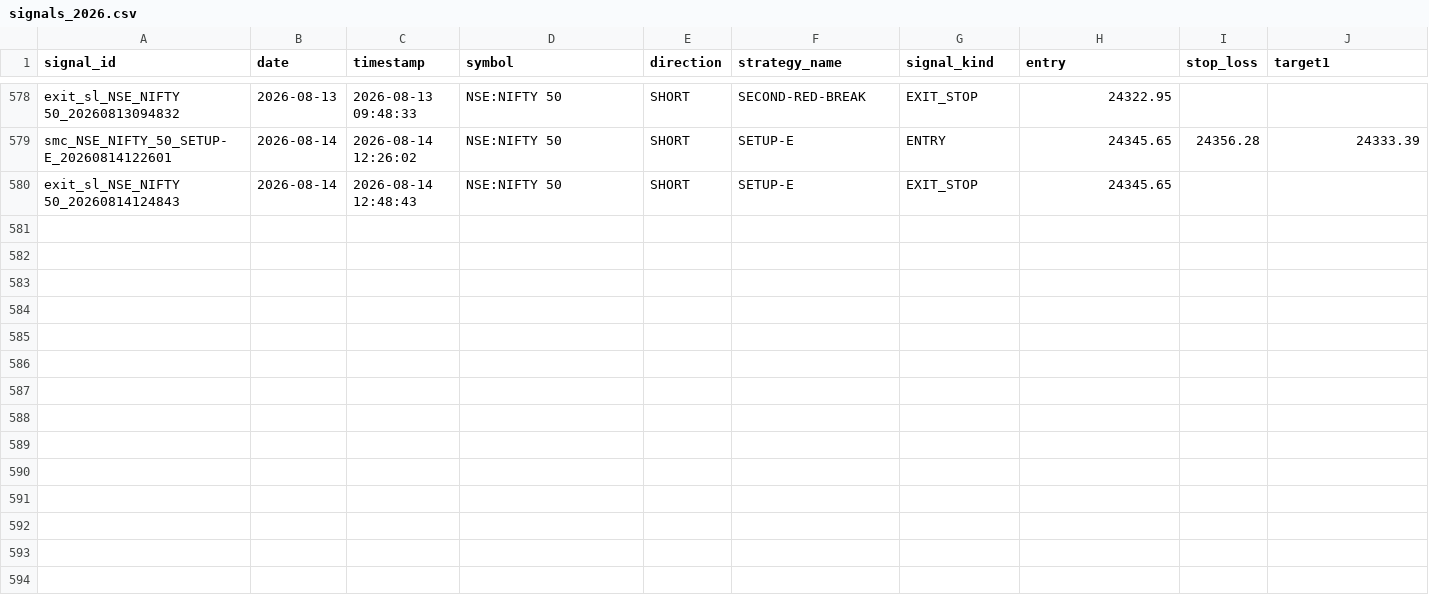
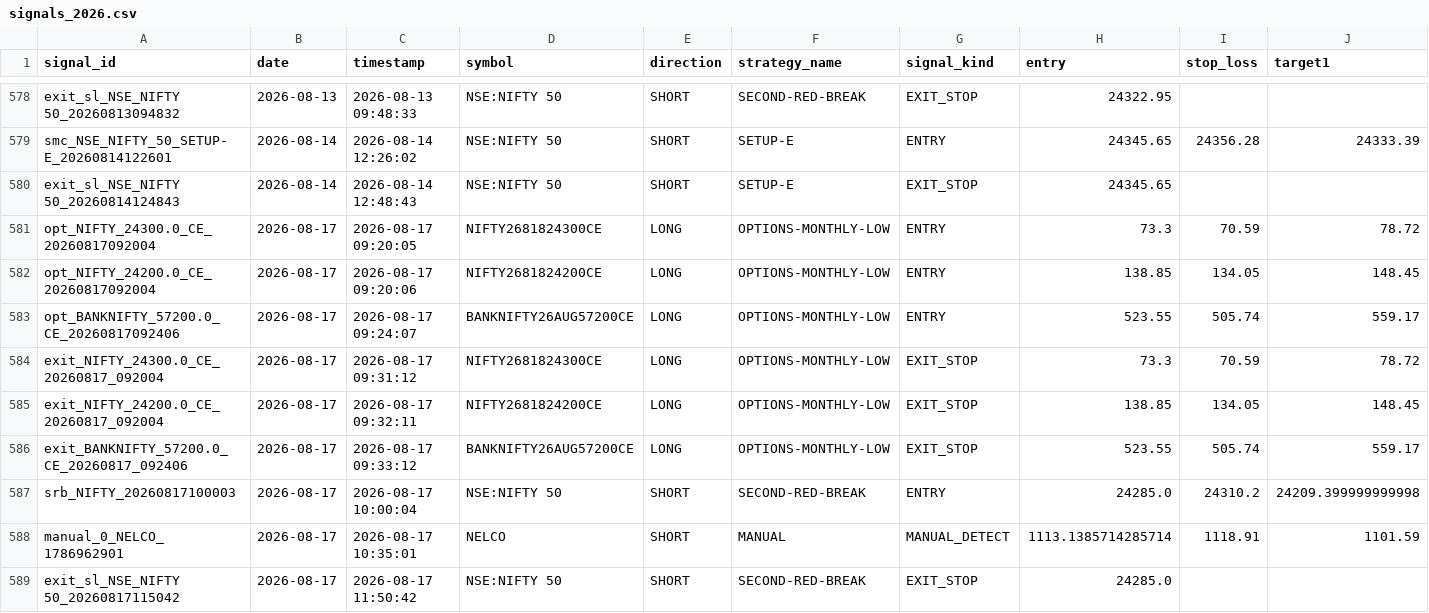
Before and after one commit to Gauravsingh257/stocks-with-gaurav, a CSV file: signal_history/signals_2026.csv, drawn as a sheet; only a part is shown, gaps mark what is left out; rows hold the shown columns only; the diff names each change by its address in the sheet, - before the commit and + after, or states it on an @@ line.

```diff
--- a/signal_history/signals_2026.csv
+++ b/signal_history/signals_2026.csv
+row 581: opt_NIFTY_24300.0_CE_20260817092004 | 2026-08-17 | 2026-08-17 09:20:05 | NIFTY2681824300CE | LONG | OPTIONS-MONTHLY-LOW | ENTRY | 73.3 | 70.59 | 78.72
+row 582: opt_NIFTY_24200.0_CE_20260817092004 | 2026-08-17 | 2026-08-17 09:20:06 | NIFTY2681824200CE | LONG | OPTIONS-MONTHLY-LOW | ENTRY | 138.85 | 134.05 | 148.45
+row 583: opt_BANKNIFTY_57200.0_CE_20260817092406 | 2026-08-17 | 2026-08-17 09:24:07 | BANKNIFTY26AUG57200CE | LONG | OPTIONS-MONTHLY-LOW | ENTRY | 523.55 | 505.74 | 559.17
+row 584: exit_NIFTY_24300.0_CE_20260817_092004 | 2026-08-17 | 2026-08-17 09:31:12 | NIFTY2681824300CE | LONG | OPTIONS-MONTHLY-LOW | EXIT_STOP | 73.3 | 70.59 | 78.72
+row 585: exit_NIFTY_24200.0_CE_20260817_092004 | 2026-08-17 | 2026-08-17 09:32:11 | NIFTY2681824200CE | LONG | OPTIONS-MONTHLY-LOW | EXIT_STOP | 138.85 | 134.05 | 148.45
+row 586: exit_BANKNIFTY_57200.0_CE_20260817_092406 | 2026-08-17 | 2026-08-17 09:33:12 | BANKNIFTY26AUG57200CE | LONG | OPTIONS-MONTHLY-LOW | EXIT_STOP | 523.55 | 505.74 | 559.17
+row 587: srb_NIFTY_20260817100003 | 2026-08-17 | 2026-08-17 10:00:04 | NSE:NIFTY 50 | SHORT | SECOND-RED-BREAK | ENTRY | 24285.0 | 24310.2 | 24209.399999999998
+row 588: manual_0_NELCO_1786962901 | 2026-08-17 | 2026-08-17 10:35:01 | NELCO | SHORT | MANUAL | MANUAL_DETECT | 1113.1385714285714 | 1118.91 | 1101.59
+row 589: exit_sl_NSE_NIFTY 50_20260817115042 | 2026-08-17 | 2026-08-17 11:50:42 | NSE:NIFTY 50 | SHORT | SECOND-RED-BREAK | EXIT_STOP | 24285.0
```
